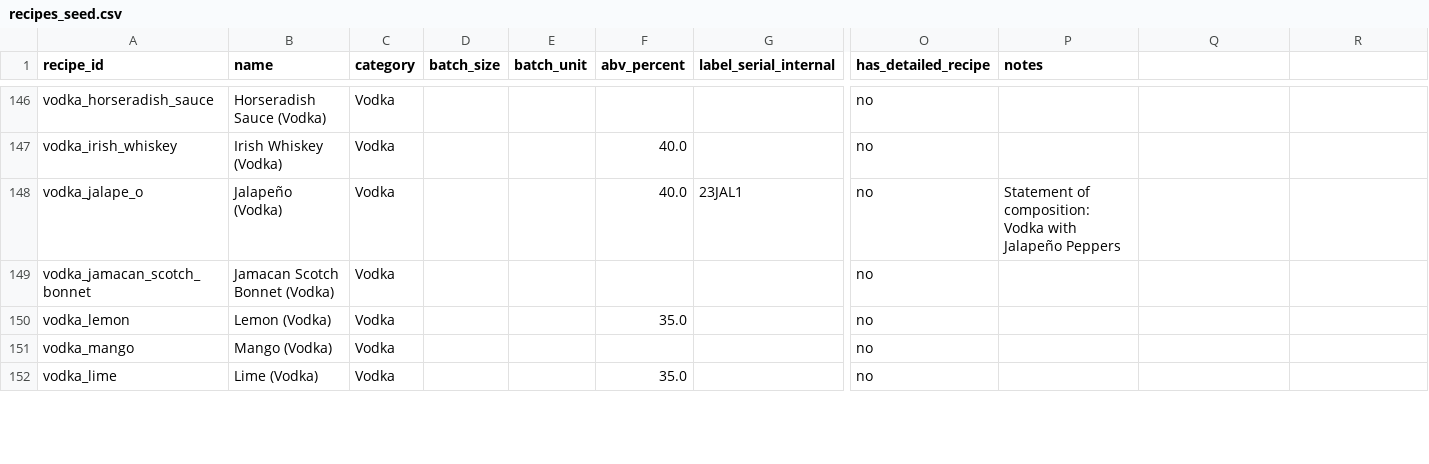
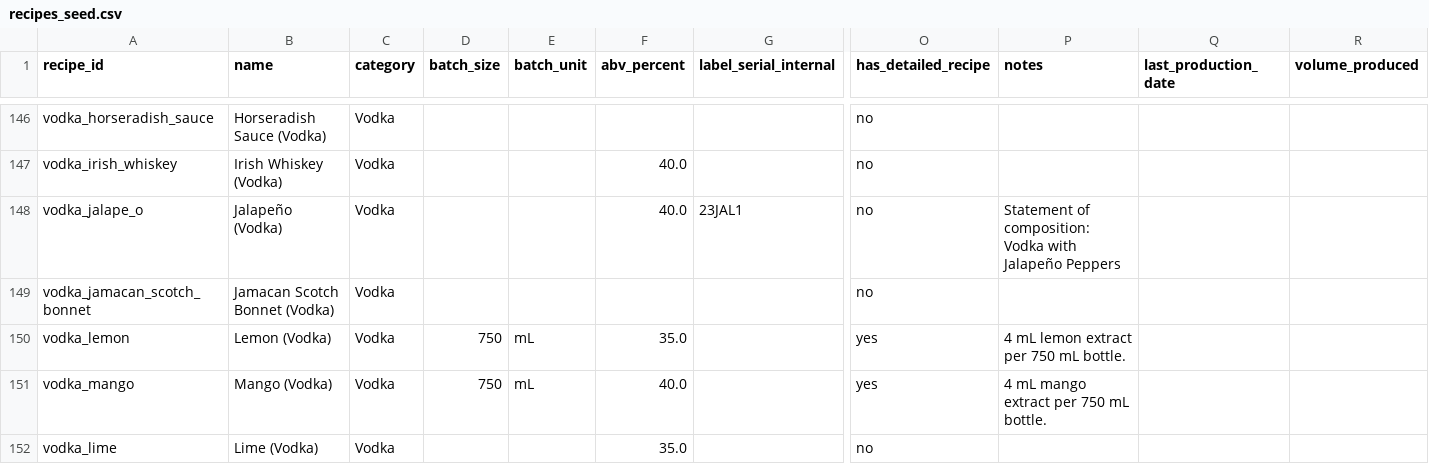
Before and after one commit to sturgeonspirits/spirit-recipes, a CSV file: data/recipes_seed.csv, drawn as a sheet; only a part is shown, gaps mark what is left out; the diff covers the shown part only; the diff names each change by its address in the sheet, - before the commit and + after, or states it on an @@ line.

Commit message:
Pin backend to correct sheet by ID; fill in Raspberry Lemonade + Blackberry Hard Seltzer formulas

```diff
--- a/data/recipes_seed.csv
+++ b/data/recipes_seed.csv
-Q1: (empty)
+Q1: last_production_date
-R1: (empty)
+R1: volume_produced
-D150:D151 (batch_size): (empty)
+D150:D151 (batch_size): 750
-E150:E151 (batch_unit): (empty)
+E150:E151 (batch_unit): mL
-O150:O151 (has_detailed_recipe): no
+O150:O151 (has_detailed_recipe): yes
-P150 (notes): (empty)
+P150 (notes): 4 mL lemon extract per 750 mL bottle.
-F151 (abv_percent): (empty)
+F151 (abv_percent): 40.0
-P151 (notes): (empty)
+P151 (notes): 4 mL mango extract per 750 mL bottle.
```
Also changed, not shown: 5 added rows and 80 edited cells elsewhere in this file, data/ingredients_seed.csv, 2 other files.
